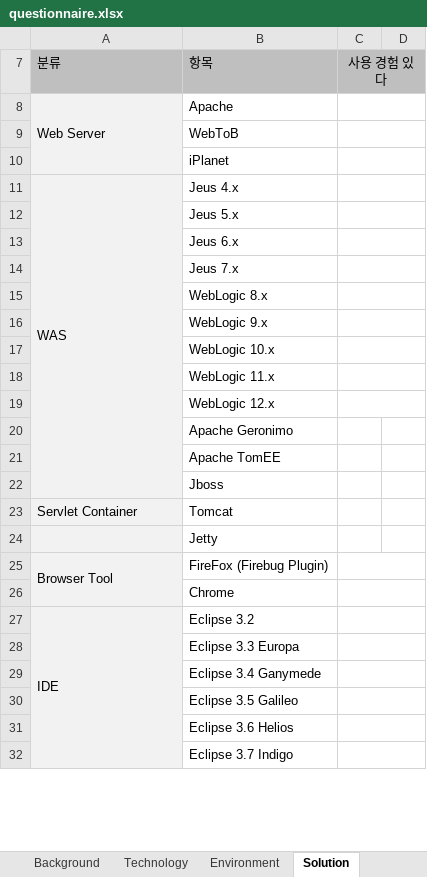
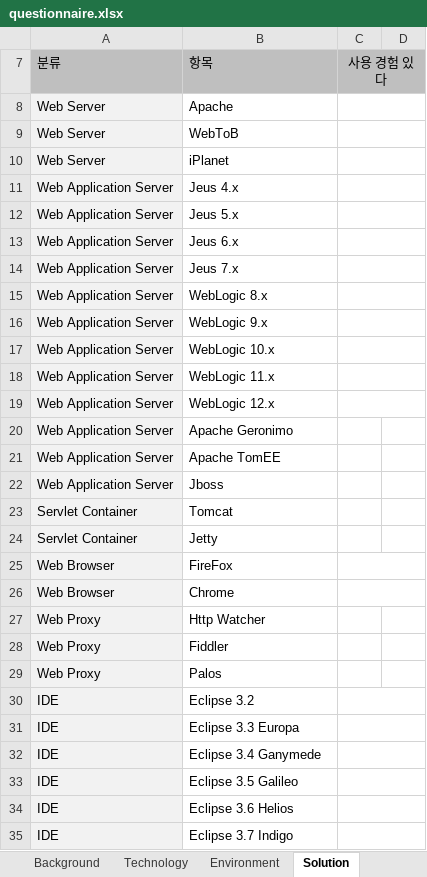
Before and after one commit to kwbaek/codelabor, an Excel workbook: documentation/0 architecture/analyze/questionnaire.xlsx, sheet Solution, drawn as a sheet; only a part is shown; values as stored, in another font and other column widths than the file's, no borders; removed rows and columns are numbered as before the commit, all else as after; the diff covers the shown part only; the diff names each change by its address in the sheet, - before the commit and + after, or states it on an @@ line.

```diff
--- a/documentation/0 architecture/analyze/questionnaire.xlsx (sheet Solution)
+++ b/documentation/0 architecture/analyze/questionnaire.xlsx (sheet Solution)
-A8:A10 merged
-A9:A10: (empty)
+A9:A10: Web Server
-A11: WAS
+A11: Web Application Server
-A11:A22 merged
-A12:A22: (empty)
+A12:A22: Web Application Server
-A24: (empty)
+A24: Servlet Container
-row 25: Browser Tool | FireFox (Firebug Plugin)
+row 25: Web Browser | FireFox
-A26: (empty)
+A26: Web Browser
+row 27: Web Proxy | Http Watcher
+row 28: Web Proxy | Fiddler
+row 29: Web Proxy | Palos
-A27:A34 merged
-A31:A35: (empty)
+A31:A35: IDE
```
Also changed, not shown: 13 edited cells and merged cells elsewhere in this sheet, sheet Environment, 3 other files.
